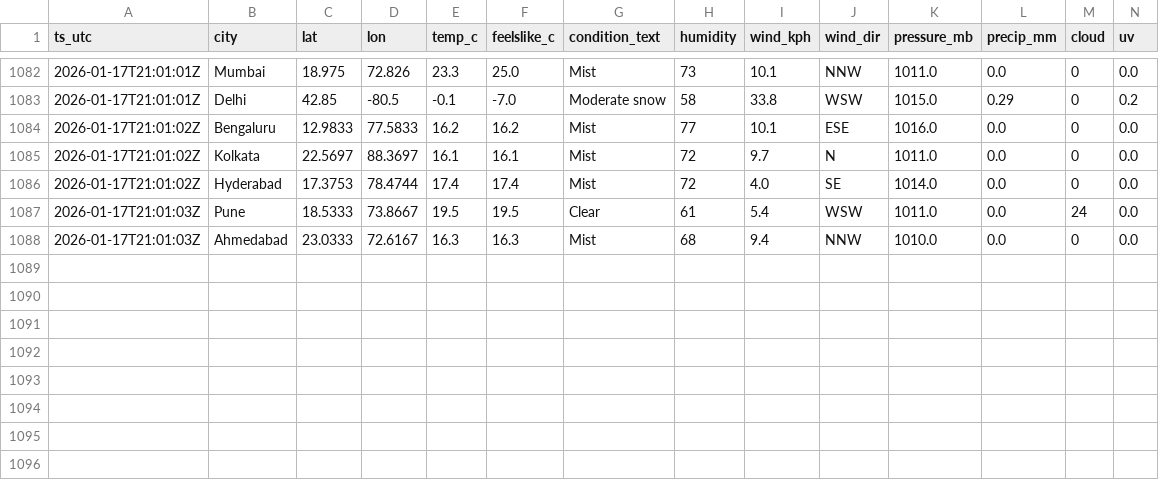
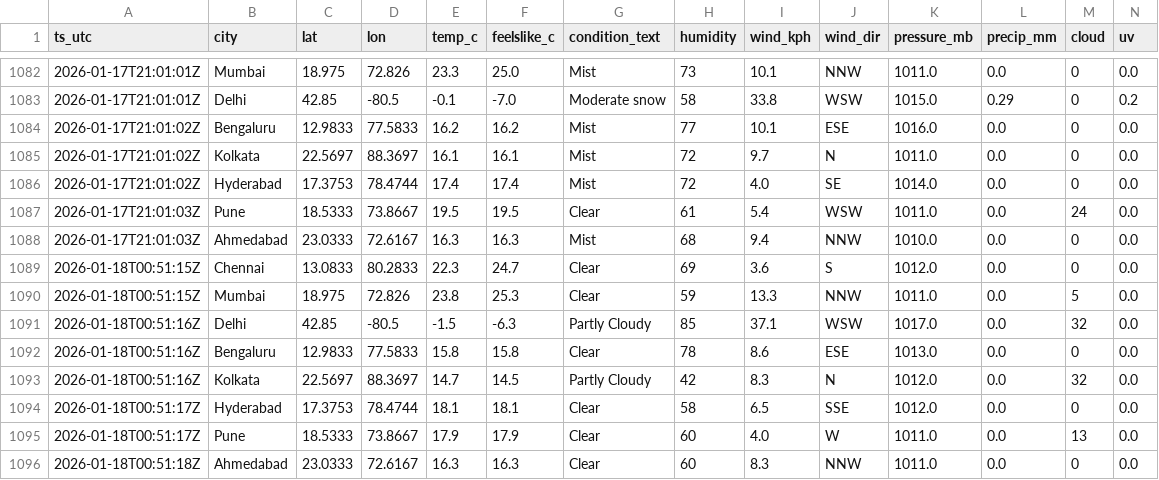
Before and after one commit to anwarmohammedbasha/weather-api-fetch, a CSV file: data/weather_india_2026_01.csv, drawn as a sheet; only a part is shown, gaps mark what is left out; rows hold the shown columns only; the diff names each change by its address in the sheet, - before the commit and + after, or states it on an @@ line.

```diff
--- a/data/weather_india_2026_01.csv
+++ b/data/weather_india_2026_01.csv
+row 1089: 2026-01-18T00:51:15Z | Chennai | 13.0833 | 80.2833 | 22.3 | 24.7 | Clear | 69 | 3.6 | S | 1012.0 | 0.0 | 0 | 0.0
+row 1090: 2026-01-18T00:51:15Z | Mumbai | 18.975 | 72.826 | 23.8 | 25.3 | Clear | 59 | 13.3 | NNW | 1011.0 | 0.0 | 5 | 0.0
+row 1091: 2026-01-18T00:51:16Z | Delhi | 42.85 | -80.5 | -1.5 | -6.3 | Partly Cloudy | 85 | 37.1 | WSW | 1017.0 | 0.0 | 32 | 0.0
+row 1092: 2026-01-18T00:51:16Z | Bengaluru | 12.9833 | 77.5833 | 15.8 | 15.8 | Clear | 78 | 8.6 | ESE | 1013.0 | 0.0 | 0 | 0.0
+row 1093: 2026-01-18T00:51:16Z | Kolkata | 22.5697 | 88.3697 | 14.7 | 14.5 | Partly Cloudy | 42 | 8.3 | N | 1012.0 | 0.0 | 32 | 0.0
+row 1094: 2026-01-18T00:51:17Z | Hyderabad | 17.3753 | 78.4744 | 18.1 | 18.1 | Clear | 58 | 6.5 | SSE | 1012.0 | 0.0 | 0 | 0.0
+row 1095: 2026-01-18T00:51:17Z | Pune | 18.5333 | 73.8667 | 17.9 | 17.9 | Clear | 60 | 4.0 | W | 1011.0 | 0.0 | 13 | 0.0
+row 1096: 2026-01-18T00:51:18Z | Ahmedabad | 23.0333 | 72.6167 | 16.3 | 16.3 | Clear | 60 | 8.3 | NNW | 1011.0 | 0.0 | 0 | 0.0
```
Also changed, not shown: 8 other files.
